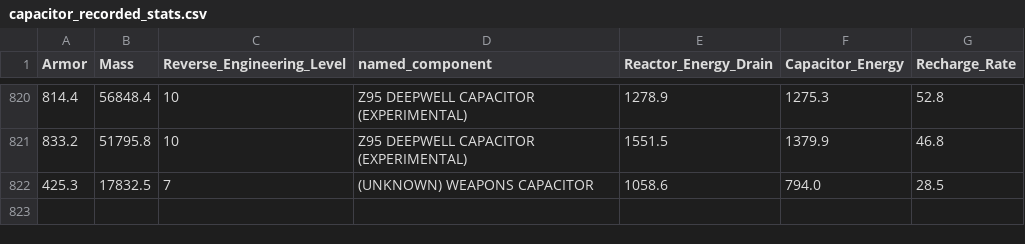
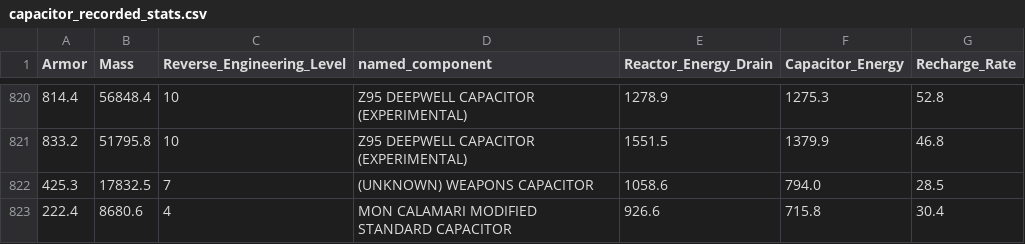
Before and after one commit to jonrosebud/swg_code, a CSV file: STC/capacitor_recorded_stats.csv, drawn as a sheet; only a part is shown, gaps mark what is left out; the diff names each change by its address in the sheet, - before the commit and + after, or states it on an @@ line.

```diff
--- a/STC/capacitor_recorded_stats.csv
+++ b/STC/capacitor_recorded_stats.csv
+row 823: 222.4 | 8680.6 | 4 | MON CALAMARI MODIFIED STANDARD CAPACITOR | 926.6 | 715.8 | 30.4
```
Also changed, not shown: STC/reactor_recorded_stats.csv, STC/weapon_recorded_stats.csv, 7 other files.
